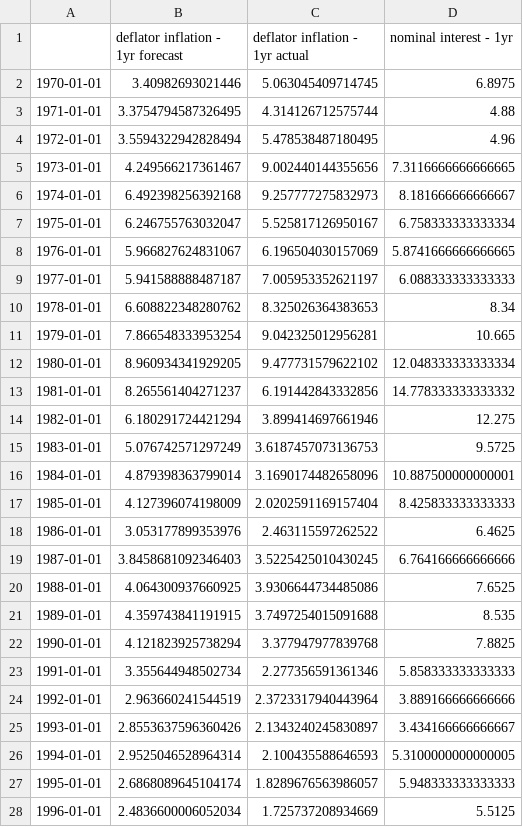
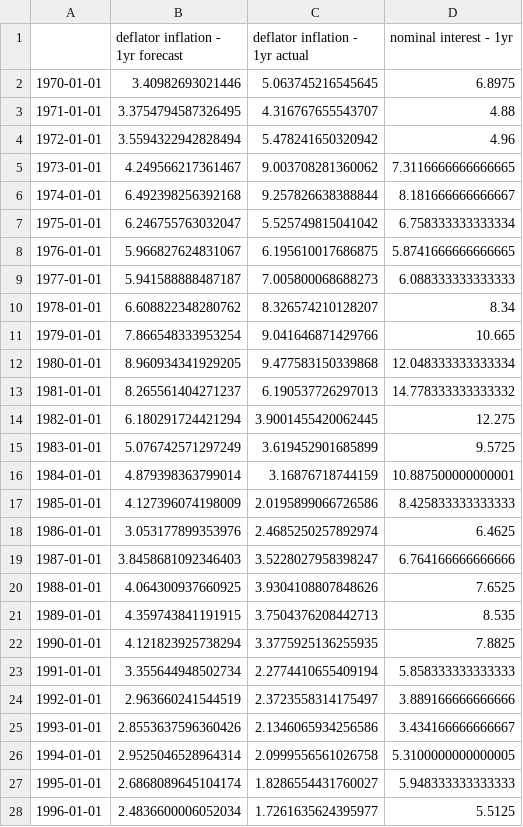
Before and after one commit to msilva913/economic-data, a CSV file: inflation-forecasts-and-interest-rates/csv/real_rate_data_A.csv, drawn as a sheet; only a part is shown; the diff covers the shown part only.

```diff
--- a/inflation-forecasts-and-interest-rates/csv/real_rate_data_A.csv
+++ b/inflation-forecasts-and-interest-rates/csv/real_rate_data_A.csv
@@ -1,28 +1,28 @@
 ,deflator inflation - 1yr forecast,deflator inflation - 1yr actual,nominal interest - 1yr
-1970-01-01,3.40982693021446,5.063045409714745,6.8975
-1971-01-01,3.3754794587326495,4.314126712575744,4.88
-1972-01-01,3.5594322942828494,5.478538487180495,4.96
-1973-01-01,4.249566217361467,9.002440144355656,7.3116666666666665
-1974-01-01,6.492398256392168,9.257777275832973,8.181666666666667
-1975-01-01,6.246755763032047,5.525817126950167,6.758333333333334
-1976-01-01,5.966827624831067,6.196504030157069,5.8741666666666665
-1977-01-01,5.941588888487187,7.005953352621197,6.088333333333333
-1978-01-01,6.608822348280762,8.325026364383653,8.34
-1979-01-01,7.866548333953254,9.042325012956281,10.665
-1980-01-01,8.960934341929205,9.477731579622102,12.048333333333334
-1981-01-01,8.265561404271237,6.191442843332856,14.778333333333332
-1982-01-01,6.180291724421294,3.899414697661946,12.275
-1983-01-01,5.076742571297249,3.6187457073136753,9.5725
-1984-01-01,4.879398363799014,3.1690174482658096,10.887500000000001
-1985-01-01,4.127396074198009,2.0202591169157404,8.425833333333333
-1986-01-01,3.053177899353976,2.463115597262522,6.4625
-1987-01-01,3.8458681092346403,3.5225425010430245,6.764166666666666
-1988-01-01,4.064300937660925,3.9306644734485086,7.6525
-1989-01-01,4.359743841191915,3.7497254015091688,8.535
-1990-01-01,4.121823925738294,3.377947977839768,7.8825
-1991-01-01,3.355644948502734,2.277356591361346,5.858333333333333
-1992-01-01,2.963660241544519,2.3723317940443964,3.889166666666666
-1993-01-01,2.8553637596360426,2.1343240245830897,3.434166666666667
-1994-01-01,2.9525046528964314,2.100435588646593,5.3100000000000005
-1995-01-01,2.6868089645104174,1.8289676563986057,5.948333333333333
-1996-01-01,2.4836600006052034,1.725737208934669,5.5125
+1970-01-01,3.40982693021446,5.063745216545645,6.8975
+1971-01-01,3.3754794587326495,4.316767655543707,4.88
+1972-01-01,3.5594322942828494,5.478241650320942,4.96
+1973-01-01,4.249566217361467,9.003708281360062,7.3116666666666665
+1974-01-01,6.492398256392168,9.257826638388844,8.181666666666667
+1975-01-01,6.246755763032047,5.525749815041042,6.758333333333334
+1976-01-01,5.966827624831067,6.195610017686875,5.8741666666666665
+1977-01-01,5.941588888487187,7.005800068688273,6.088333333333333
+1978-01-01,6.608822348280762,8.326574210128207,8.34
+1979-01-01,7.866548333953254,9.041646871429766,10.665
+1980-01-01,8.960934341929205,9.477583150339868,12.048333333333334
+1981-01-01,8.265561404271237,6.190537726297013,14.778333333333332
+1982-01-01,6.180291724421294,3.9001455420062445,12.275
+1983-01-01,5.076742571297249,3.619452901685899,9.5725
+1984-01-01,4.879398363799014,3.16876718744159,10.887500000000001
+1985-01-01,4.127396074198009,2.0195899066726586,8.425833333333333
+1986-01-01,3.053177899353976,2.4685250257892974,6.4625
+1987-01-01,3.8458681092346403,3.5228027958398247,6.764166666666666
+1988-01-01,4.064300937660925,3.9304108807848626,7.6525
+1989-01-01,4.359743841191915,3.7504376208442713,8.535
+1990-01-01,4.121823925738294,3.3775925136255935,7.8825
+1991-01-01,3.355644948502734,2.2774410655409194,5.858333333333333
+1992-01-01,2.963660241544519,2.3723558314175497,3.889166666666666
+1993-01-01,2.8553637596360426,2.1346065934256586,3.434166666666667
+1994-01-01,2.9525046528964314,2.0999556561026758,5.3100000000000005
+1995-01-01,2.6868089645104174,1.8286554431760027,5.948333333333333
+1996-01-01,2.4836600006052034,1.7261635624395977,5.5125
```
Also changed, not shown: 1 added row and 25 edited cells elsewhere in this file, dmp/csv/beveridge_curve_data.csv, inflation-forecasts-and-interest-rates/csv/inflation_forecast_data.csv, 24 other files.
